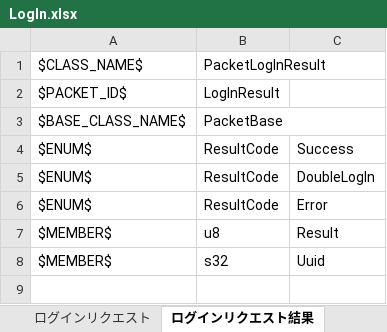
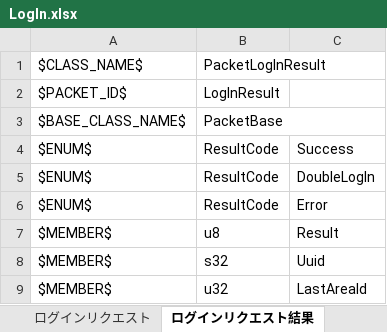
Before and after one commit to YanaPIIDXer/AnpanMMO, an Excel workbook: Packet/PacketData/LogIn.xlsx, sheet ログインリクエスト結果, drawn as a sheet; values as stored, in another font and other column widths than the file's, no borders; the diff names each change by its address in the sheet, - before the commit and + after, or states it on an @@ line.

```diff
--- a/Packet/PacketData/LogIn.xlsx (sheet ログインリクエスト結果)
+++ b/Packet/PacketData/LogIn.xlsx (sheet ログインリクエスト結果)
+row 9: $MEMBER$ | u32 | LastAreaId
```
Also changed, not shown: Packet/PacketData/Cache.xlsx, 6 other files.
